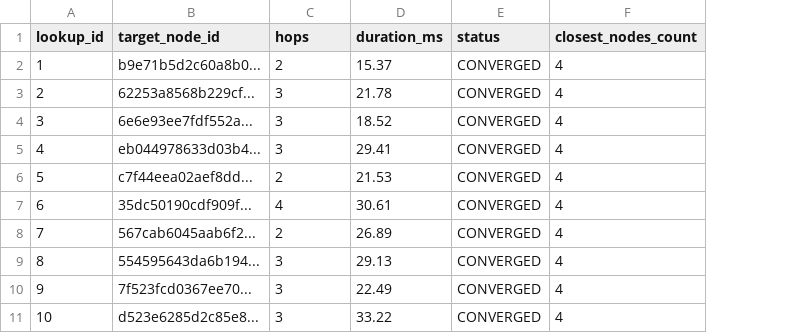
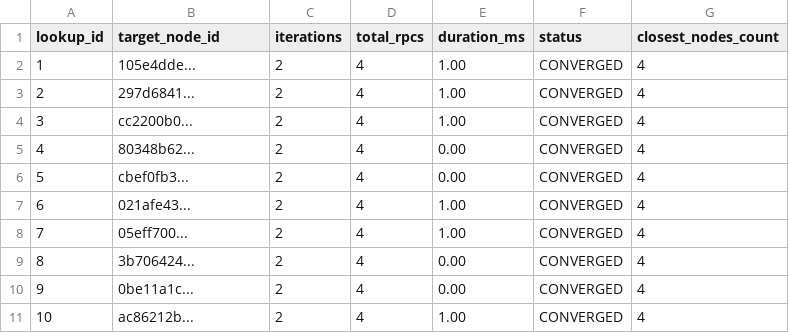
Before and after one commit to dmortyanov/p2p-overlay, a CSV file: results/pilot_lookups.csv, drawn as a sheet; addresses are those after the commit; the diff names each change by its address in the sheet, - before the commit and + after, or states it on an @@ line.

```diff
--- a/results/pilot_lookups.csv
+++ b/results/pilot_lookups.csv
+column D (total_rpcs), rows 2-11: all 4
-C1: hops
+C1: iterations
-B2 (target_node_id): b9e71b5d2c60a8b0...
+B2 (target_node_id): 105e4dde...
-E2 (duration_ms): 15.37
+E2 (duration_ms): 1.00
-B3 (target_node_id): 62253a8568b229cf...
+B3 (target_node_id): 297d6841...
-C3:C5 (iterations): 3
+C3:C5 (iterations): 2
-E3 (duration_ms): 21.78
+E3 (duration_ms): 1.00
-B4 (target_node_id): 6e6e93ee7fdf552a...
+B4 (target_node_id): cc2200b0...
-E4 (duration_ms): 18.52
+E4 (duration_ms): 1.00
-B5 (target_node_id): eb044978633d03b4...
+B5 (target_node_id): 80348b62...
-E5 (duration_ms): 29.41
+E5 (duration_ms): 0.00
-B6 (target_node_id): c7f44eea02aef8dd...
+B6 (target_node_id): cbef0fb3...
-E6 (duration_ms): 21.53
+E6 (duration_ms): 0.00
-B7 (target_node_id): 35dc50190cdf909f...
+B7 (target_node_id): 021afe43...
-C7 (iterations): 4
+C7 (iterations): 2
-E7 (duration_ms): 30.61
+E7 (duration_ms): 1.00
-B8 (target_node_id): 567cab6045aab6f2...
+B8 (target_node_id): 05eff700...
-E8 (duration_ms): 26.89
+E8 (duration_ms): 1.00
-B9 (target_node_id): 554595643da6b194...
+B9 (target_node_id): 3b706424...
-C9:C11 (iterations): 3
+C9:C11 (iterations): 2
-E9 (duration_ms): 29.13
+E9 (duration_ms): 0.00
-B10 (target_node_id): 7f523fcd0367ee70...
+B10 (target_node_id): 0be11a1c...
-E10 (duration_ms): 22.49
+E10 (duration_ms): 0.00
-B11 (target_node_id): d523e6285d2c85e8...
+B11 (target_node_id): ac86212b...
-E11 (duration_ms): 33.22
+E11 (duration_ms): 1.00
```
Also changed, not shown: 29 other files.
